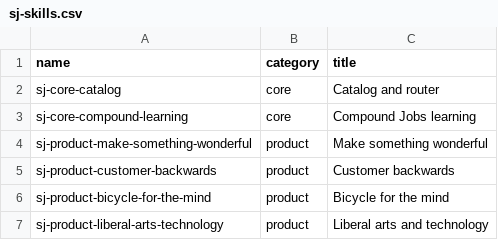
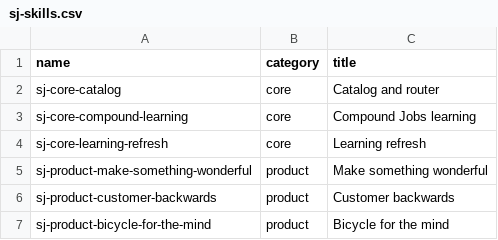
Before and after one commit to thepraggyverse/steve-jobs, a CSV file: assets/sj-skills.csv, drawn as a sheet; only a part is shown; the shorter side is filled out with more unchanged rows.

Commit message:
feat(skills): add SJ learning refresh workflow

```diff
--- a/assets/sj-skills.csv
+++ b/assets/sj-skills.csv
@@ -3,2 +3,3 @@ sj-core-catalog,core,Catalog and router
 sj-core-compound-learning,core,Compound Jobs learning
+sj-core-learning-refresh,core,Learning refresh
 sj-product-make-something-wonderful,product,Make something wonderful
```
Also changed, not shown: 26 other files.
